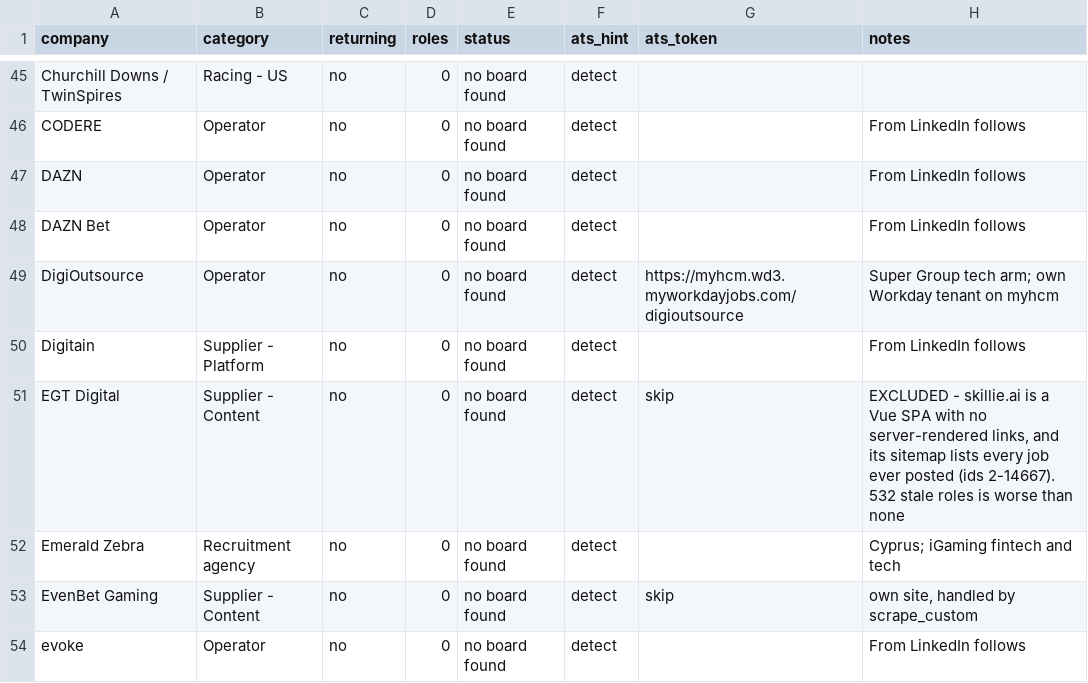
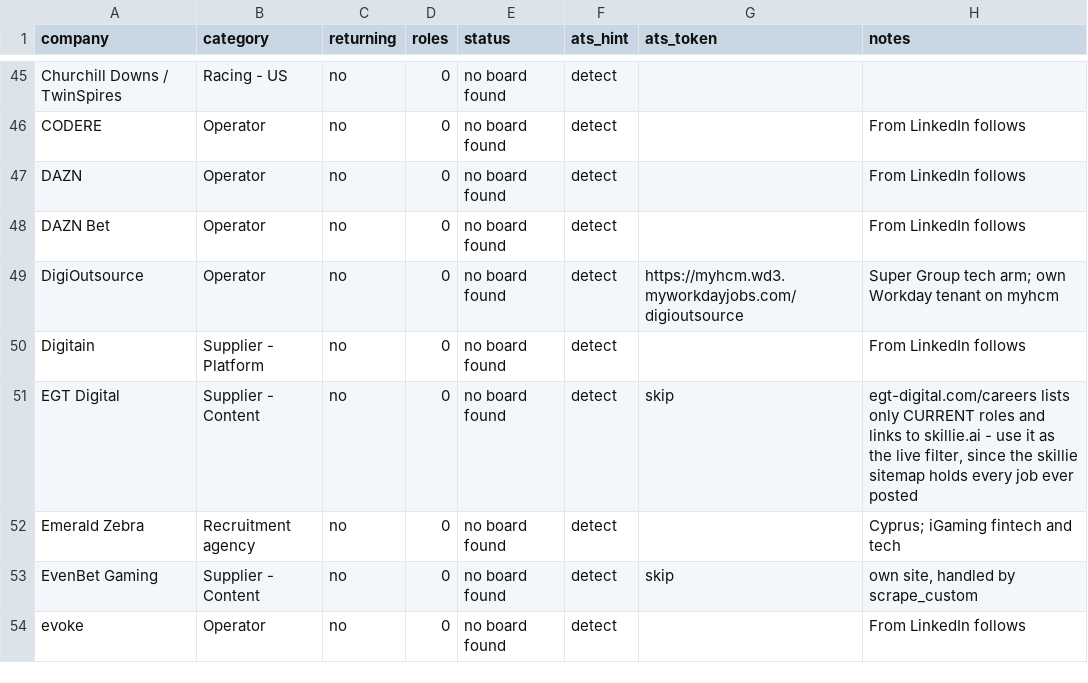
Before and after one commit to cram-co/role-radar, a CSV file: companies.csv, drawn as a sheet; only a part is shown, gaps mark what is left out.

```diff
--- a/companies.csv
+++ b/companies.csv
@@ -50,3 +50,3 @@ DigiOutsource,Operator,no,0,no board found,detect,https://myhcm.wd3.myworkdayjob
 Digitain,Supplier - Platform,no,0,no board found,detect,,From LinkedIn follows
-EGT Digital,Supplier - Content,no,0,no board found,detect,skip,"EXCLUDED - skillie.ai is a Vue SPA with no server-rendered links, and its sitemap lists every job ever posted (ids 2-14667). 532 stale roles is worse than none"
+EGT Digital,Supplier - Content,no,0,no board found,detect,skip,"egt-digital.com/careers lists only CURRENT roles and links to skillie.ai - use it as the live filter, since the skillie sitemap holds every job ever posted"
 Emerald Zebra,Recruitment agency,no,0,no board found,detect,,Cyprus; iGaming fintech and tech
```
Also changed, not shown: 1 other file.
